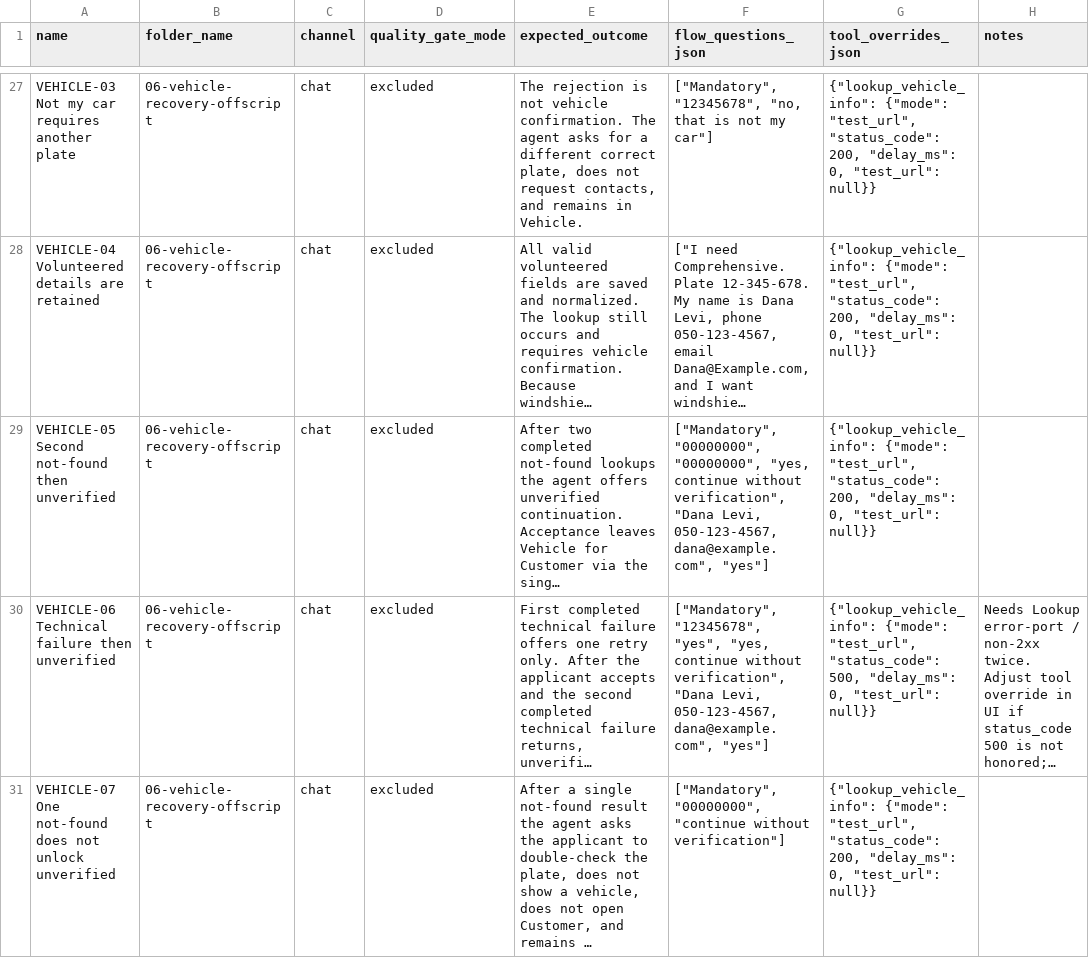
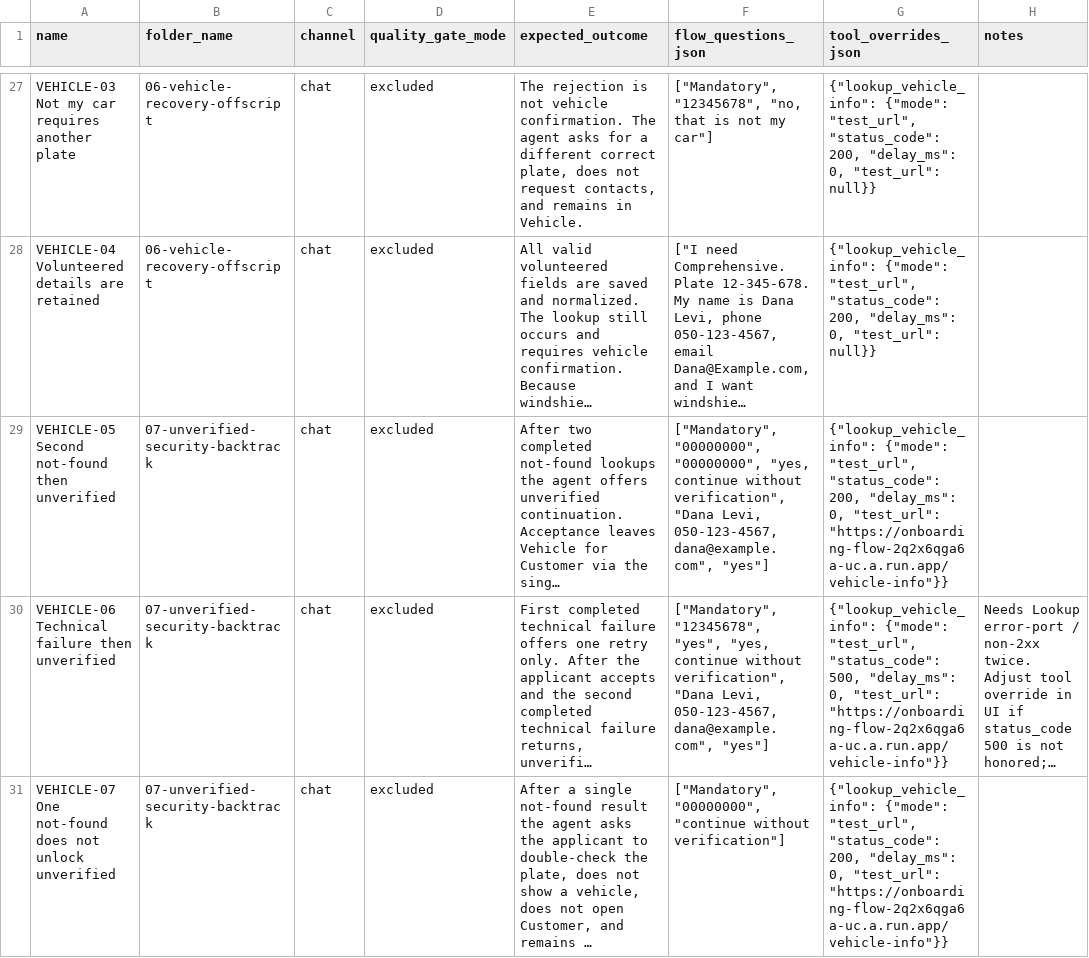
Before and after one commit to yanai-sh/onboarding-flow, a CSV file: docs/insait-tests/all-strict-replays.json.csv, drawn as a sheet; only a part is shown, gaps mark what is left out; long unchanged cells end in …; the diff covers the shown part only; the diff names each change by its address in the sheet, - before the commit and + after, or states it on an @@ line.

```diff
--- a/docs/insait-tests/all-strict-replays.json.csv
+++ b/docs/insait-tests/all-strict-replays.json.csv
-B29:B31 (folder_name): 06-vehicle-recovery-offscript
+B29:B31 (folder_name): 07-unverified-security-backtrack
-G29 (tool_overrides_json): …0, "test_url": null}}
+G29 (tool_overrides_json): …0, "test_url": "https://onboarding-flow-2q2x6qga6a-uc.a.run.app/vehicle-info"}}
-G30 (tool_overrides_json): …0, "test_url": null}}
+G30 (tool_overrides_json): …0, "test_url": "https://onboarding-flow-2q2x6qga6a-uc.a.run.app/vehicle-info"}}
-G31 (tool_overrides_json): …0, "test_url": null}}
+G31 (tool_overrides_json): …0, "test_url": "https://onboarding-flow-2q2x6qga6a-uc.a.run.app/vehicle-info"}}
```
Also changed, not shown: 6 edited cells elsewhere in this file, docs/insait-tests/all-strict-replays.wide.csv, docs/insait-tests/new-strict-replays.fixed.json.csv, 13 other files.
